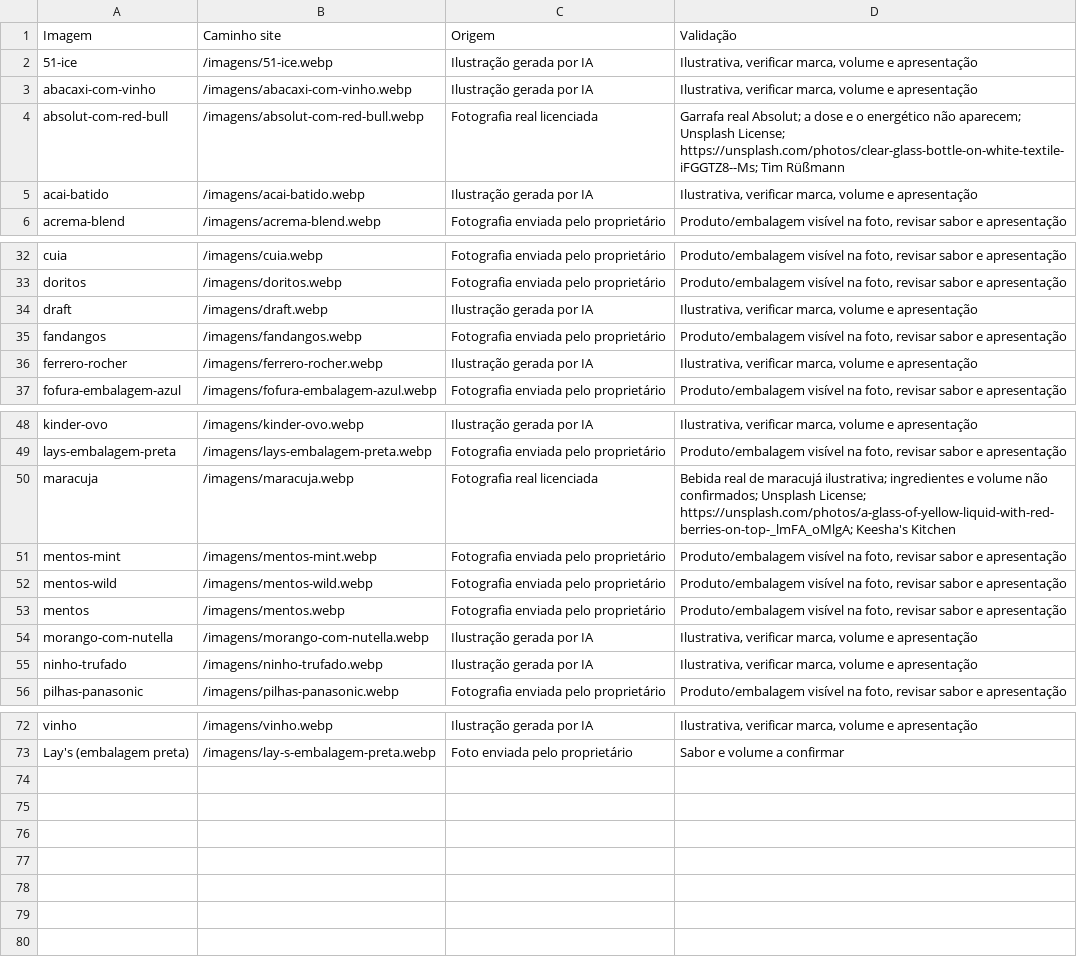
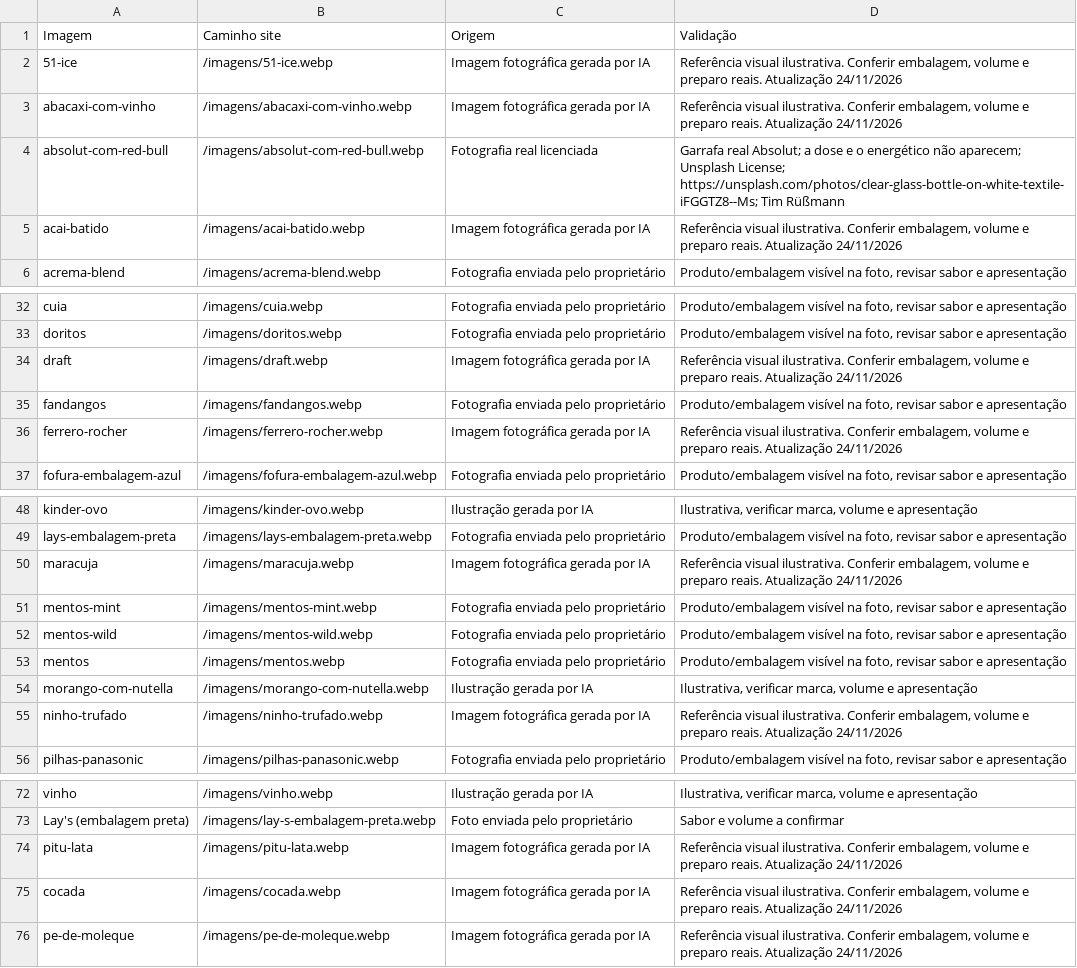
Before and after one commit to jeff1995sp/ADEGA, a CSV file: FOTOS-POR-PRODUTO.csv, drawn as a sheet; only a part is shown, gaps mark what is left out; the diff covers the shown part only.

Commit message:
Atualiza 12 imagens ilustrativas com referências fotográficas WebP

```diff
--- a/FOTOS-POR-PRODUTO.csv
+++ b/FOTOS-POR-PRODUTO.csv
@@ -1,6 +1,6 @@
 Imagem;Caminho site;Origem;Validação
-51-ice;/imagens/51-ice.webp;Ilustração gerada por IA;Ilustrativa, verificar marca, volume e apresentação
-abacaxi-com-vinho;/imagens/abacaxi-com-vinho.webp;Ilustração gerada por IA;Ilustrativa, verificar marca, volume e apresentação
+51-ice;/imagens/51-ice.webp;Imagem fotográfica gerada por IA;Referência visual ilustrativa. Conferir embalagem, volume e preparo reais. Atualização 24/11/2026
+abacaxi-com-vinho;/imagens/abacaxi-com-vinho.webp;Imagem fotográfica gerada por IA;Referência visual ilustrativa. Conferir embalagem, volume e preparo reais. Atualização 24/11/2026
 absolut-com-red-bull;/imagens/absolut-com-red-bull.webp;Fotografia real licenciada;"Garrafa real Absolut; a dose e o energético não aparecem; Unsplash License; https://unsplash.com/photos/clear-glass-bottle-on-white-textile-iFGGTZ8--Ms; Tim Rüßmann"
-acai-batido;/imagens/acai-batido.webp;Ilustração gerada por IA;Ilustrativa, verificar marca, volume e apresentação
+acai-batido;/imagens/acai-batido.webp;Imagem fotográfica gerada por IA;Referência visual ilustrativa. Conferir embalagem, volume e preparo reais. Atualização 24/11/2026
 acrema-blend;/imagens/acrema-blend.webp;Fotografia enviada pelo proprietário;Produto/embalagem visível na foto, revisar sabor e apresentação
@@ -33,5 +33,5 @@ cuia;/imagens/cuia.webp;Fotografia enviada pelo proprietário;Produto/embalagem
 doritos;/imagens/doritos.webp;Fotografia enviada pelo proprietário;Produto/embalagem visível na foto, revisar sabor e apresentação
-draft;/imagens/draft.webp;Ilustração gerada por IA;Ilustrativa, verificar marca, volume e apresentação
+draft;/imagens/draft.webp;Imagem fotográfica gerada por IA;Referência visual ilustrativa. Conferir embalagem, volume e preparo reais. Atualização 24/11/2026
 fandangos;/imagens/fandangos.webp;Fotografia enviada pelo proprietário;Produto/embalagem visível na foto, revisar sabor e apresentação
-ferrero-rocher;/imagens/ferrero-rocher.webp;Ilustração gerada por IA;Ilustrativa, verificar marca, volume e apresentação
+ferrero-rocher;/imagens/ferrero-rocher.webp;Imagem fotográfica gerada por IA;Referência visual ilustrativa. Conferir embalagem, volume e preparo reais. Atualização 24/11/2026
 fofura-embalagem-azul;/imagens/fofura-embalagem-azul.webp;Fotografia enviada pelo proprietário;Produto/embalagem visível na foto, revisar sabor e apresentação
@@ -49,3 +49,3 @@ kinder-ovo;/imagens/kinder-ovo.webp;Ilustração gerada por IA;Ilustrativa, veri
 lays-embalagem-preta;/imagens/lays-embalagem-preta.webp;Fotografia enviada pelo proprietário;Produto/embalagem visível na foto, revisar sabor e apresentação
-maracuja;/imagens/maracuja.webp;Fotografia real licenciada;"Bebida real de maracujá ilustrativa; ingredientes e volume não confirmados; Unsplash License; https://unsplash.com/photos/a-glass-of-yellow-liquid-with-red-berries-on-top-_lmFA_oMlgA; Keesha's Kitchen"
+maracuja;/imagens/maracuja.webp;Imagem fotográfica gerada por IA;Referência visual ilustrativa. Conferir embalagem, volume e preparo reais. Atualização 24/11/2026
 mentos-mint;/imagens/mentos-mint.webp;Fotografia enviada pelo proprietário;Produto/embalagem visível na foto, revisar sabor e apresentação
@@ -54,3 +54,3 @@ mentos;/imagens/mentos.webp;Fotografia enviada pelo proprietário;Produto/embala
 morango-com-nutella;/imagens/morango-com-nutella.webp;Ilustração gerada por IA;Ilustrativa, verificar marca, volume e apresentação
-ninho-trufado;/imagens/ninho-trufado.webp;Ilustração gerada por IA;Ilustrativa, verificar marca, volume e apresentação
+ninho-trufado;/imagens/ninho-trufado.webp;Imagem fotográfica gerada por IA;Referência visual ilustrativa. Conferir embalagem, volume e preparo reais. Atualização 24/11/2026
 pilhas-panasonic;/imagens/pilhas-panasonic.webp;Fotografia enviada pelo proprietário;Produto/embalagem visível na foto, revisar sabor e apresentação
@@ -73 +73,4 @@ vinho;/imagens/vinho.webp;Ilustração gerada por IA;Ilustrativa, verificar marc
 Lay's (embalagem preta);/imagens/lay-s-embalagem-preta.webp;Foto enviada pelo proprietário;Sabor e volume a confirmar
+pitu-lata;/imagens/pitu-lata.webp;Imagem fotográfica gerada por IA;Referência visual ilustrativa. Conferir embalagem, volume e preparo reais. Atualização 24/11/2026
+cocada;/imagens/cocada.webp;Imagem fotográfica gerada por IA;Referência visual ilustrativa. Conferir embalagem, volume e preparo reais. Atualização 24/11/2026
+pe-de-moleque;/imagens/pe-de-moleque.webp;Imagem fotográfica gerada por IA;Referência visual ilustrativa. Conferir embalagem, volume e preparo reais. Atualização 24/11/2026
```
Also changed, not shown: 4 edited cells elsewhere in this file, 13 other files.
